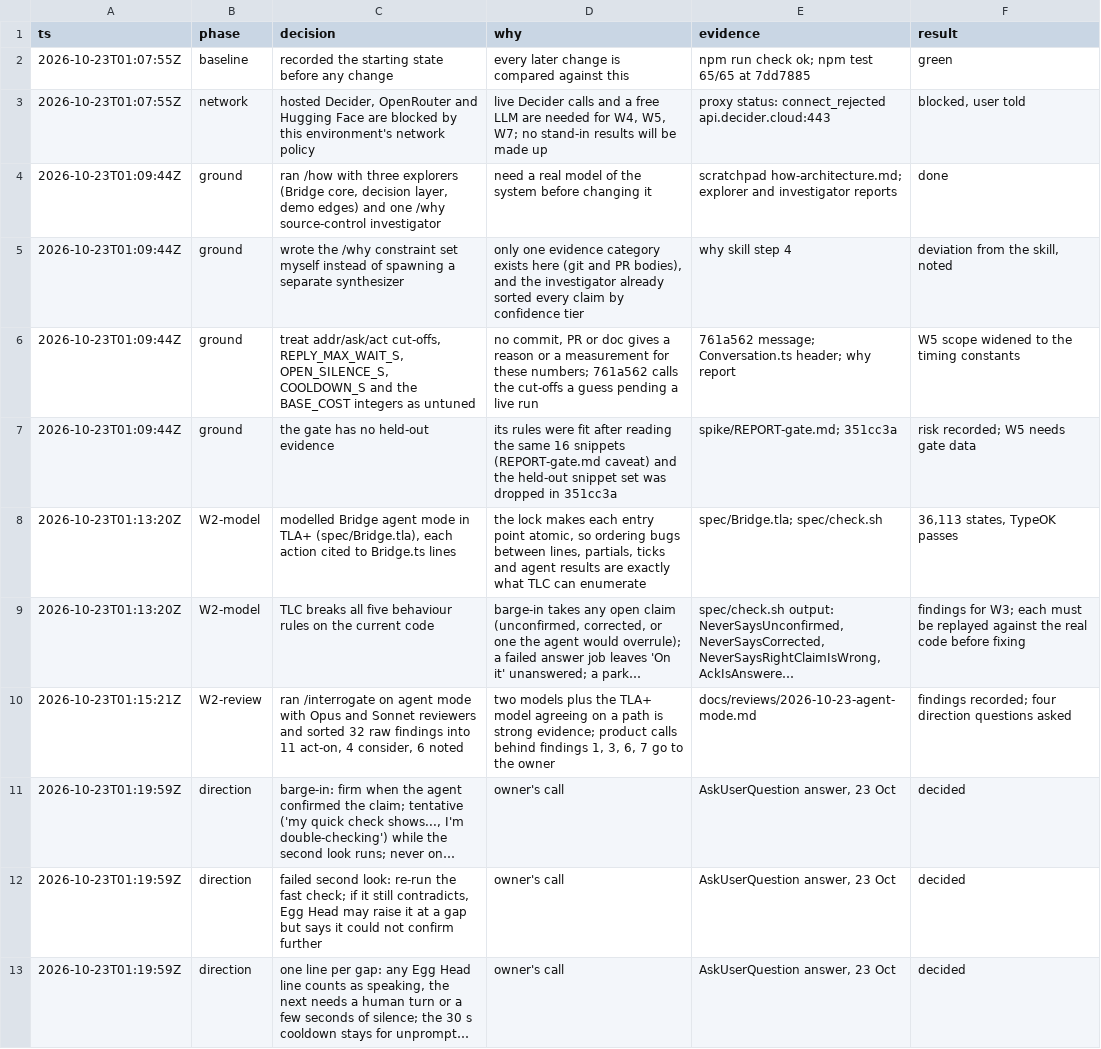
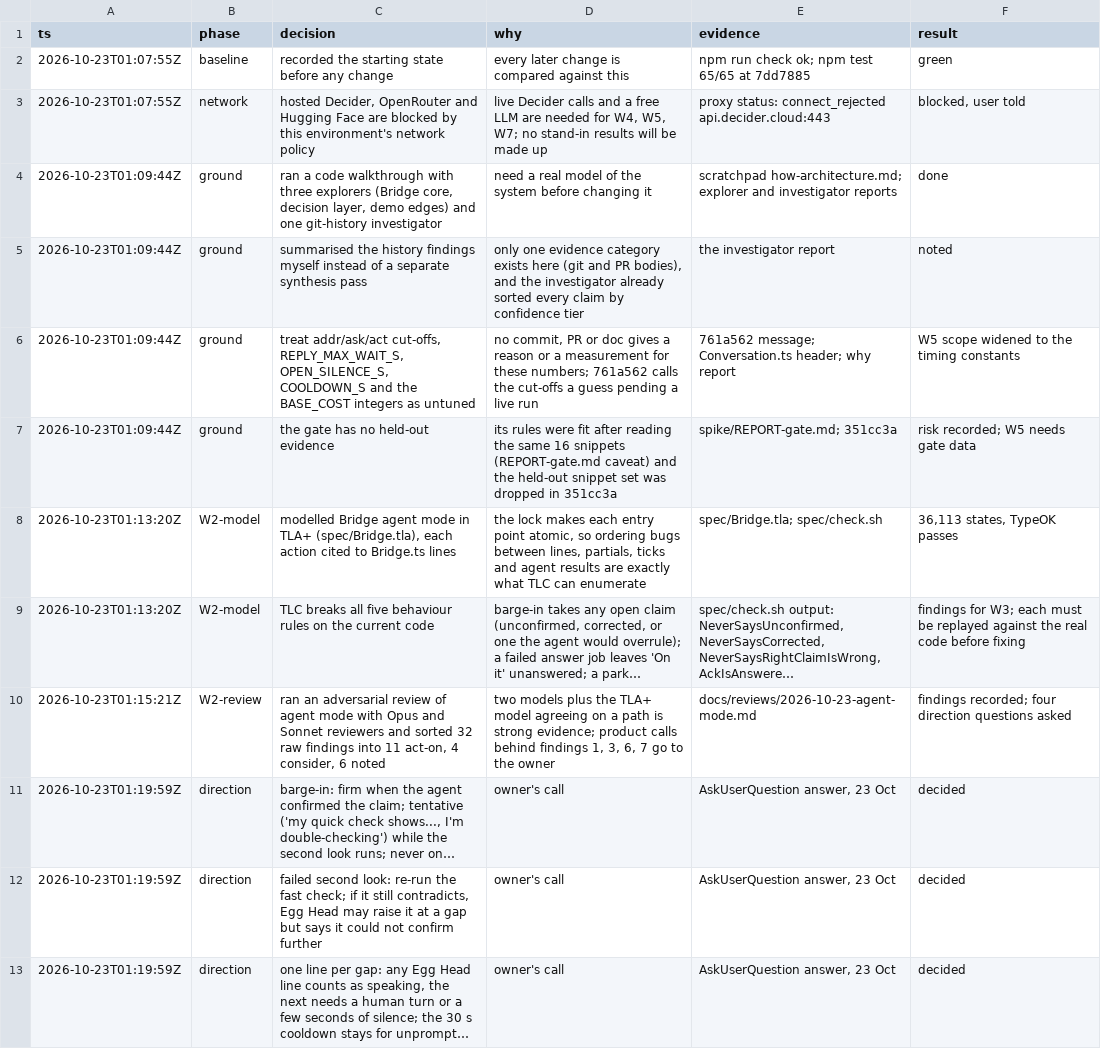
Before and after one commit to tkuhemiya/Egg-Head, a TSV file: docs/decisions/quality-run.tsv, drawn as a sheet; only a part is shown; long unchanged cells end in …; the diff names each change by its address in the sheet, - before the commit and + after, or states it on an @@ line.

```diff
--- a/docs/decisions/quality-run.tsv
+++ b/docs/decisions/quality-run.tsv
-C4 (decision): ran /how with three explorers (Bridge core, decision layer, demo edges) and one /why source-control investigator
+C4 (decision): ran a code walkthrough with three explorers (Bridge core, decision layer, demo edges) and one git-history investigator
-C5 (decision): wrote the /why constraint set myself instead of spawning a separate synthesizer
+C5 (decision): summarised the history findings myself instead of a separate synthesis pass
-E5 (evidence): why skill step 4
+E5 (evidence): the investigator report
-F5 (result): deviation from the skill, noted
+F5 (result): noted
-C10 (decision): ran /interrogate on agent mode…
+C10 (decision): ran an adversarial review of agent mode…
```
